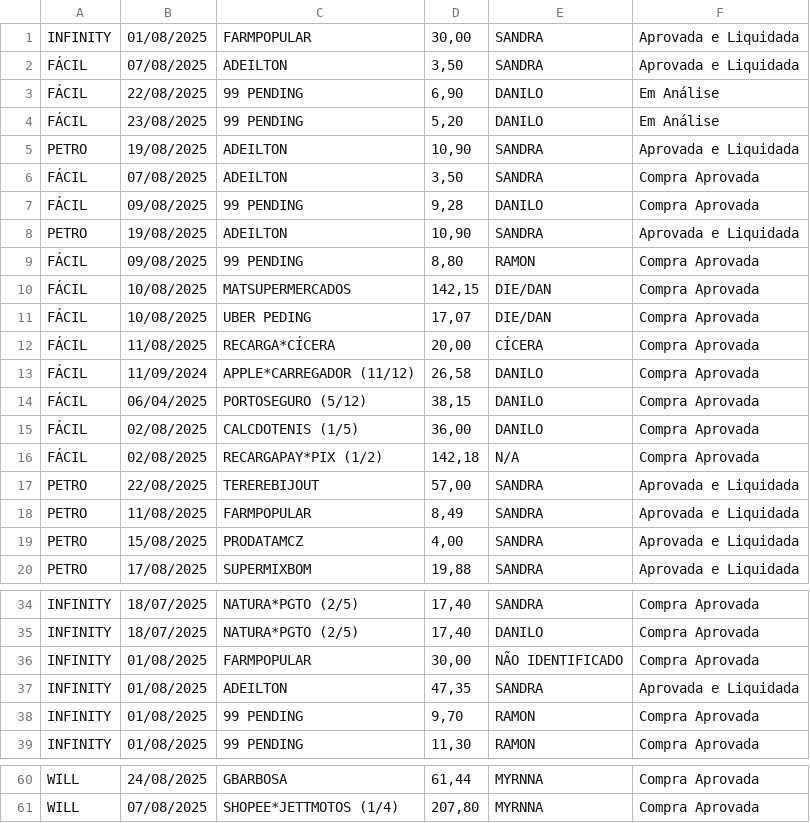
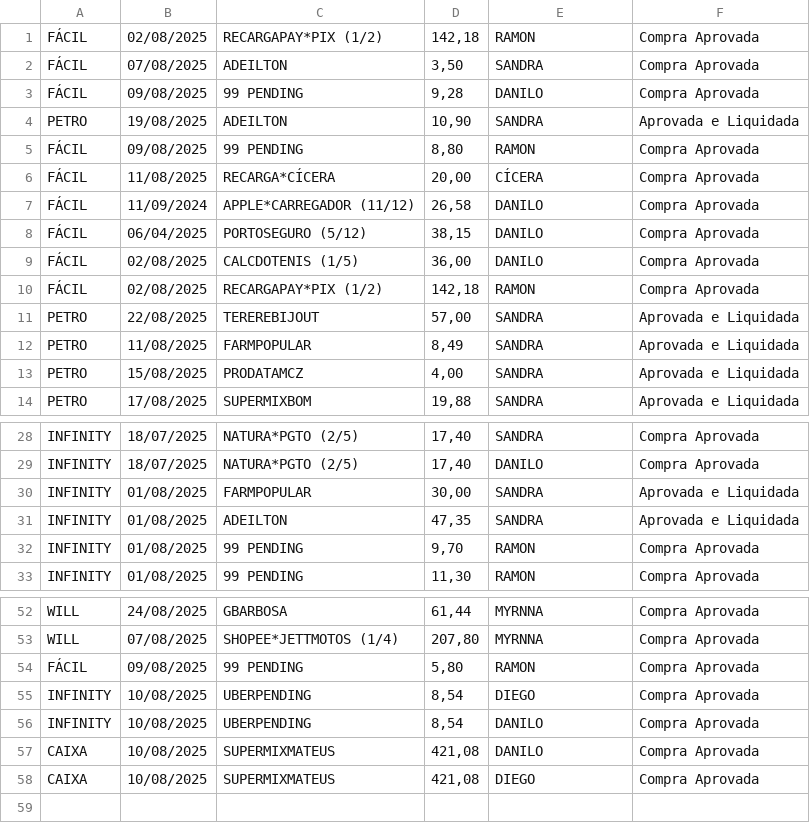
Before and after one commit to eudaanilo/app_cartao_credito_completo, a CSV file: movimentacoes_cartao.csv, drawn as a sheet; only a part is shown, gaps mark what is left out; the diff covers the shown part only.

```diff
--- a/movimentacoes_cartao.csv
+++ b/movimentacoes_cartao.csv
@@ -1,6 +1,2 @@
-INFINITY,01/08/2025,FARMPOPULAR,"30,00",SANDRA,Aprovada e Liquidada
-FÁCIL,07/08/2025,ADEILTON,"3,50",SANDRA,Aprovada e Liquidada
-FÁCIL,22/08/2025,99 PENDING,"6,90",DANILO,Em Análise
-FÁCIL,23/08/2025,99 PENDING,"5,20",DANILO,Em Análise
-PETRO,19/08/2025,ADEILTON,"10,90",SANDRA,Aprovada e Liquidada
+FÁCIL,02/08/2025,RECARGAPAY*PIX (1/2),"142,18",RAMON,Compra Aprovada
 FÁCIL,07/08/2025,ADEILTON,"3,50",SANDRA,Compra Aprovada
@@ -9,4 +5,2 @@ PETRO,19/08/2025,ADEILTON,"10,90",SANDRA,Aprovada e Liquidada
 FÁCIL,09/08/2025,99 PENDING,"8,80",RAMON,Compra Aprovada
-FÁCIL,10/08/2025,MATSUPERMERCADOS,"142,15",DIE/DAN,Compra Aprovada
-FÁCIL,10/08/2025,UBER PEDING,"17,07",DIE/DAN,Compra Aprovada
 FÁCIL,11/08/2025,RECARGA*CÍCERA,"20,00",CÍCERA,Compra Aprovada
@@ -15,3 +9,3 @@ FÁCIL,06/04/2025,PORTOSEGURO (5/12),"38,15",DANILO,Compra Aprovada
 FÁCIL,02/08/2025,CALCDOTENIS (1/5),"36,00",DANILO,Compra Aprovada
-FÁCIL,02/08/2025,RECARGAPAY*PIX (1/2),"142,18",N/A,Compra Aprovada
+FÁCIL,02/08/2025,RECARGAPAY*PIX (1/2),"142,18",RAMON,Compra Aprovada
 PETRO,22/08/2025,TEREREBIJOUT,"57,00",SANDRA,Aprovada e Liquidada
@@ -35,3 +29,3 @@ INFINITY,18/07/2025,NATURA*PGTO (2/5),"17,40",SANDRA,Compra Aprovada
 INFINITY,18/07/2025,NATURA*PGTO (2/5),"17,40",DANILO,Compra Aprovada
-INFINITY,01/08/2025,FARMPOPULAR,"30,00",NÃO IDENTIFICADO,Compra Aprovada
+INFINITY,01/08/2025,FARMPOPULAR,"30,00",SANDRA,Aprovada e Liquidada
 INFINITY,01/08/2025,ADEILTON,"47,35",SANDRA,Aprovada e Liquidada
@@ -61 +53,6 @@ WILL,24/08/2025,GBARBOSA,"61,44",MYRNNA,Compra Aprovada
 WILL,07/08/2025,SHOPEE*JETTMOTOS (1/4),"207,80",MYRNNA,Compra Aprovada
+FÁCIL,09/08/2025,99 PENDING,"5,80",RAMON,Compra Aprovada
+INFINITY,10/08/2025,UBERPENDING,"8,54",DIEGO,Compra Aprovada
+INFINITY,10/08/2025,UBERPENDING,"8,54",DANILO,Compra Aprovada
+CAIXA,10/08/2025,SUPERMIXMATEUS,"421,08",DANILO,Compra Aprovada
+CAIXA,10/08/2025,SUPERMIXMATEUS,"421,08",DIEGO,Compra Aprovada
```
Also changed, not shown: 2 removed rows and 1 edited cell elsewhere in this file, 1 other file.
